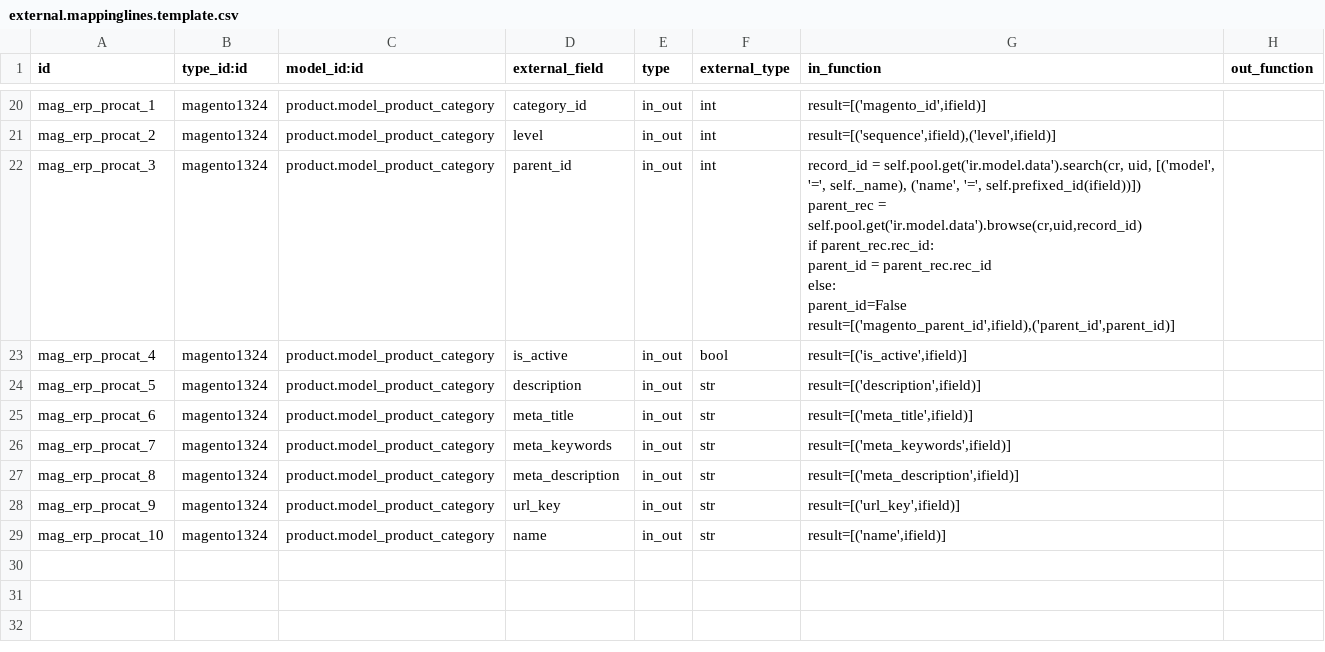
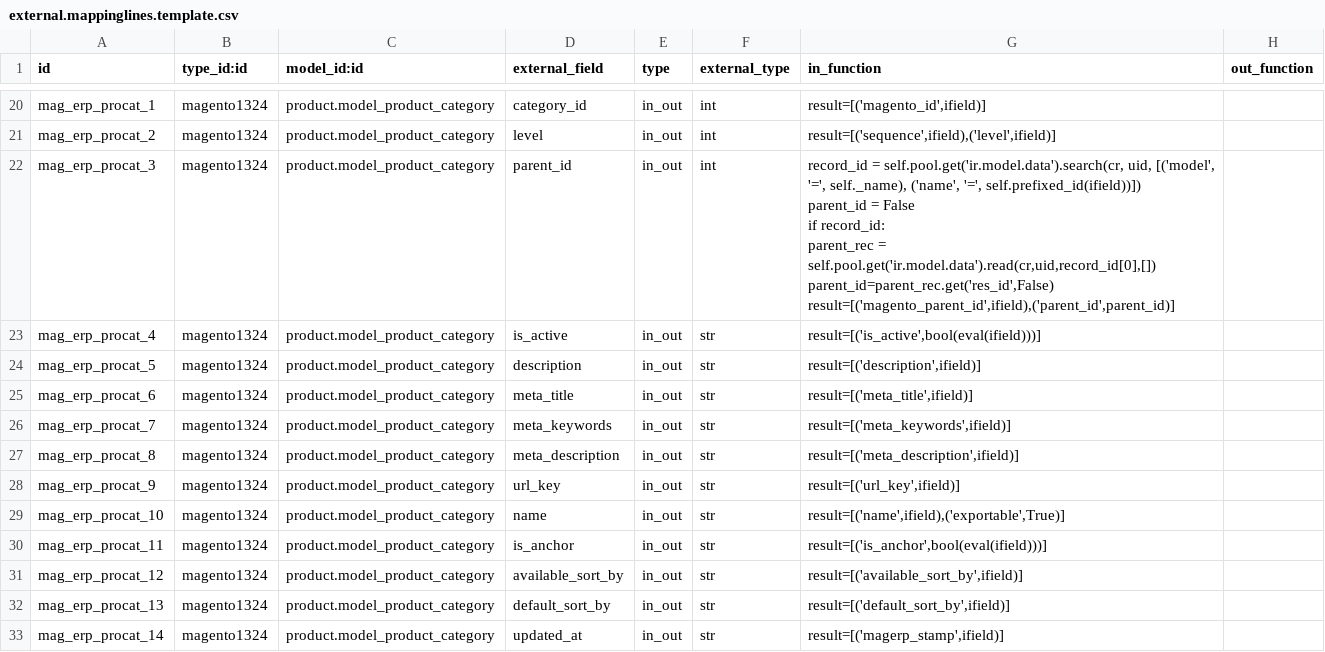
Before and after one commit to vnc-biz/openerp-magento, a CSV file: settings/external.mappinglines.template.csv, drawn as a sheet; only a part is shown, gaps mark what is left out.

Commit message:
[FIX]Err in mappings + removed casting in product info, not necessary anymore

```diff
--- a/settings/external.mappinglines.template.csv
+++ b/settings/external.mappinglines.template.csv
@@ -21,10 +21,9 @@
 "mag_erp_procat_2","magento1324","product.model_product_category","level","in_out","int","result=[('sequence',ifield),('level',ifield)]",
-"mag_erp_procat_3","magento1324","product.model_product_category","parent_id","in_out","int","record_id = self.pool.get('ir.model.data').search(cr, uid, [('model', '=', self._name), ('name', '=', self.prefixed_id(ifield))])
-parent_rec = self.pool.get('ir.model.data').browse(cr,uid,record_id)
-if parent_rec.rec_id:
-	parent_id = parent_rec.rec_id
-else:
-	parent_id=False
-result=[('magento_parent_id',ifield),('parent_id',parent_id)]",
-"mag_erp_procat_4","magento1324","product.model_product_category","is_active","in_out","bool","result=[('is_active',ifield)]",
+"mag_erp_procat_3","magento1324","product.model_product_category","parent_id","in_out","int","record_id = self.pool.get('ir.model.data').search(cr, uid, [('model', '=', self._name), ('name', '=', self.prefixed_id(ifield))])
+parent_id = False
+if record_id:
+	parent_rec = self.pool.get('ir.model.data').read(cr,uid,record_id[0],[])
+	parent_id=parent_rec.get('res_id',False)
+result=[('magento_parent_id',ifield),('parent_id',parent_id)]",
+"mag_erp_procat_4","magento1324","product.model_product_category","is_active","in_out","str","result=[('is_active',bool(eval(ifield)))]",
 "mag_erp_procat_5","magento1324","product.model_product_category","description","in_out","str","result=[('description',ifield)]",
@@ -34,2 +33,6 @@ result=[('magento_parent_id',ifield),('parent_id',parent_id)]",
 "mag_erp_procat_9","magento1324","product.model_product_category","url_key","in_out","str","result=[('url_key',ifield)]",
-"mag_erp_procat_10","magento1324","product.model_product_category","name","in_out","str","result=[('name',ifield)]",
+"mag_erp_procat_10","magento1324","product.model_product_category","name","in_out","str","result=[('name',ifield),('exportable',True)]",
+"mag_erp_procat_11","magento1324","product.model_product_category","is_anchor","in_out","str","result=[('is_anchor',bool(eval(ifield)))]",
+"mag_erp_procat_12","magento1324","product.model_product_category","available_sort_by","in_out","str","result=[('available_sort_by',ifield)]",
+"mag_erp_procat_13","magento1324","product.model_product_category","default_sort_by","in_out","str","result=[('default_sort_by',ifield)]",
+"mag_erp_procat_14","magento1324","product.model_product_category","updated_at","in_out","str","result=[('magerp_stamp',ifield)]",
```
Also changed, not shown: 1 other file.
